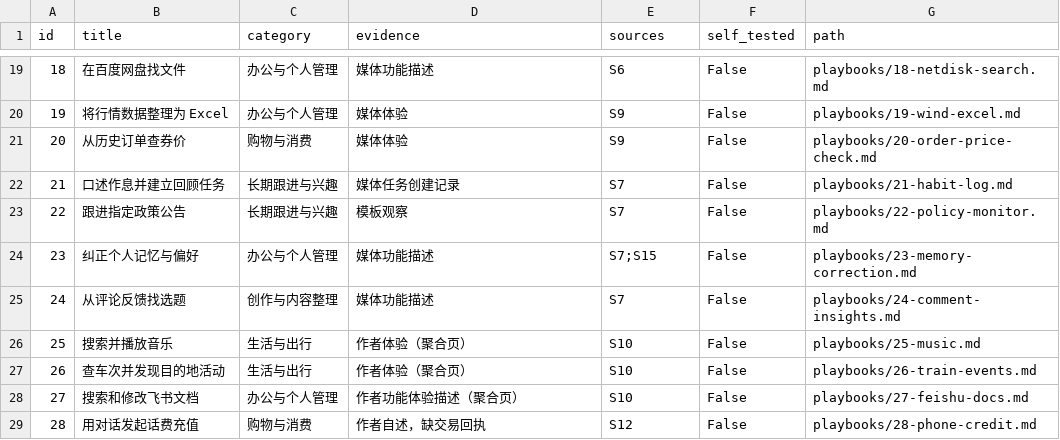
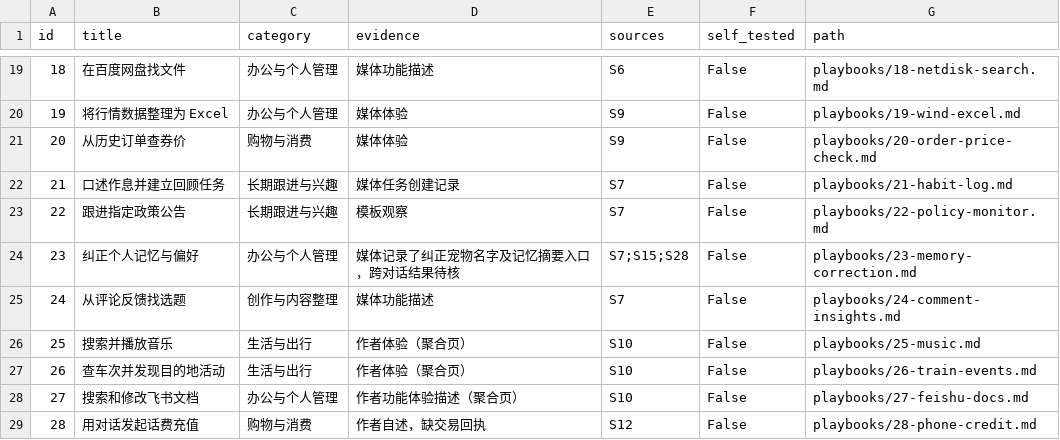
Before and after one commit to Fangx-AI/awesome-xiaodou, a CSV file: data/playbooks.csv, drawn as a sheet; only a part is shown, gaps mark what is left out.

```diff
--- a/data/playbooks.csv
+++ b/data/playbooks.csv
@@ -23,3 +23,3 @@
 22,跟进指定政策公告,长期跟进与兴趣,模板观察,S7,False,playbooks/22-policy-monitor.md
-23,纠正个人记忆与偏好,办公与个人管理,媒体功能描述,S7;S15,False,playbooks/23-memory-correction.md
+23,纠正个人记忆与偏好,办公与个人管理,媒体记录了纠正宠物名字及记忆摘要入口，跨对话结果待核,S7;S15;S28,False,playbooks/23-memory-correction.md
 24,从评论反馈找选题,创作与内容整理,媒体功能描述,S7,False,playbooks/24-comment-insights.md
```
Also changed, not shown: 9 other files.
